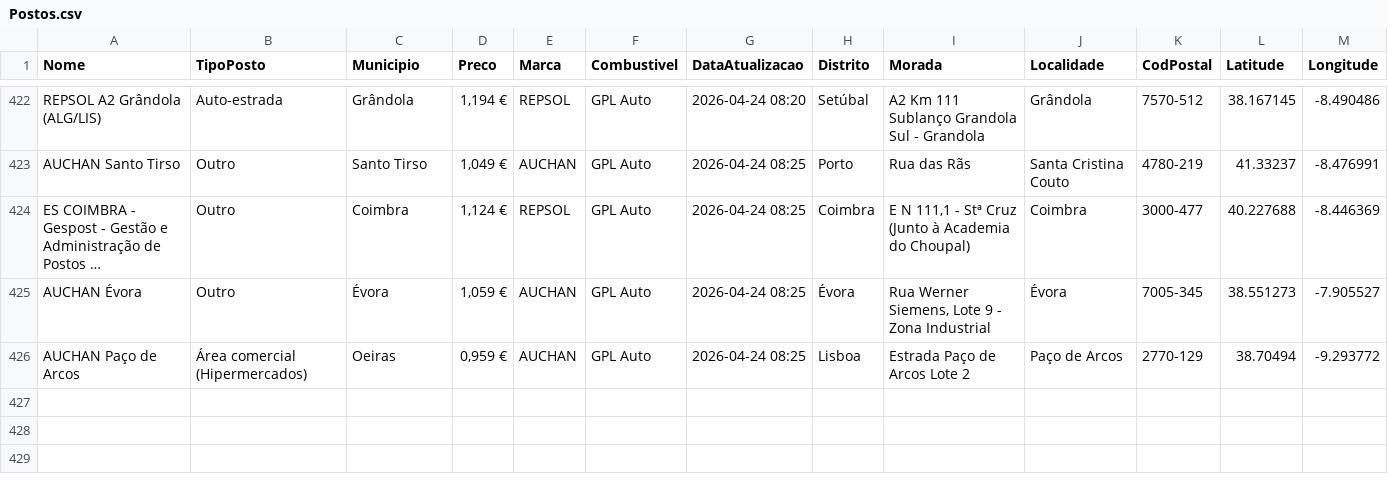
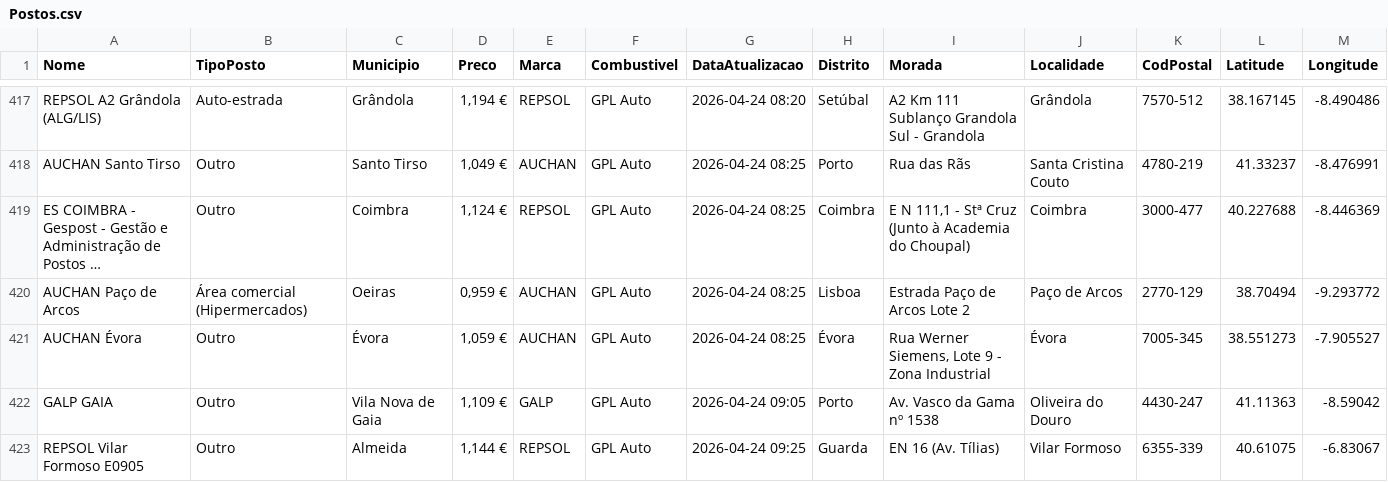
Before and after one commit to bernardomaraujo-tech/GLP, a CSV file: data/Postos.csv, drawn as a sheet; only a part is shown, gaps mark what is left out; long unchanged cells end in …; the diff covers the shown part only; the diff names each change by its address in the sheet, - before the commit and + after, or states it on an @@ line.

```diff
--- a/data/Postos.csv
+++ b/data/Postos.csv
@@ row 426 moved to row 420: AUCHAN Paço de Arcos @@
+row 422: GALP GAIA | Outro | Vila Nova de Gaia | 1,109 € | GALP | GPL Auto | 2026-04-24 09:05 | Porto | Av. Vasco da Gama nº 1538 | Oliveira do Douro | 4430-247 | 41.11363 | -8.59042
+row 423: REPSOL Vilar Formoso E0905 | Outro | Almeida | 1,144 € | REPSOL | GPL Auto | 2026-04-24 09:25 | Guarda | EN 16 (Av. Tílias) | Vilar Formoso | 6355-339 | 40.61075 | -6.83067
```
Also changed, not shown: 5 added rows, 5 removed rows and 24 moved rows elsewhere in this file, 9 other files.
